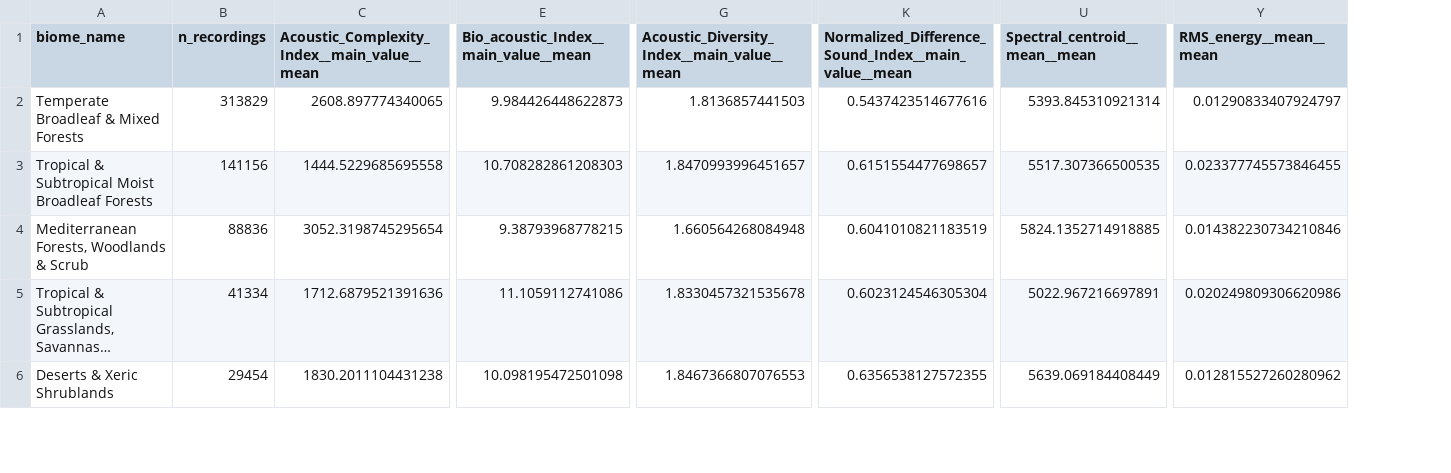
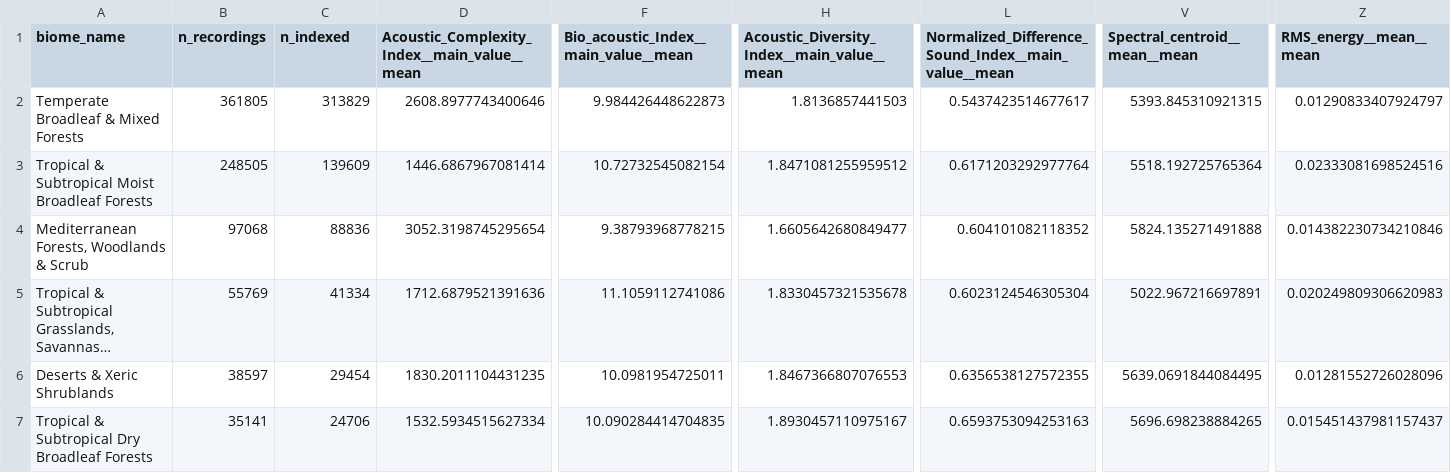
Before and after one commit to alloydas/acoustic-biodiversity, a CSV file: outputs/ecoregion_biome_summary.csv, drawn as a sheet; only a part is shown, gaps mark what is left out; long unchanged cells end in …; addresses are those after the commit; rows hold the shown columns only; the diff covers the shown part only; the diff names each change by its address in the sheet, - before the commit and + after, or states it on an @@ line.

```diff
--- a/outputs/ecoregion_biome_summary.csv
+++ b/outputs/ecoregion_biome_summary.csv
+column B (n_recordings), rows 2-6: 361805 | 248505 | 97068 | 55769 | 38597
-C1: n_recordings
+C1: n_indexed
-D2: 2608.897774340065
+D2: 2608.8977743400646
-L2: 0.5437423514677616
+L2: 0.5437423514677617
-V2 (Spectral_centroid__mean__mean): 5393.845310921314
+V2 (Spectral_centroid__mean__mean): 5393.845310921315
-C3 (n_indexed): 141156
+C3 (n_indexed): 139609
-D3: 1444.5229685695558
+D3: 1446.6867967081414
-F3: 10.708282861208303
+F3: 10.72732545082154
-H3: 1.8470993996451657
+H3: 1.8471081255959512
-L3: 0.6151554477698657
+L3: 0.6171203292977764
-V3 (Spectral_centroid__mean__mean): 5517.307366500535
+V3 (Spectral_centroid__mean__mean): 5518.192725765364
-Z3 (RMS_energy__mean__mean): 0.023377745573846455
+Z3 (RMS_energy__mean__mean): 0.02333081698524516
-H4: 1.660564268084948
+H4: 1.6605642680849477
-L4: 0.6041010821183519
+L4: 0.604101082118352
-V4 (Spectral_centroid__mean__mean): 5824.1352714918885
+V4 (Spectral_centroid__mean__mean): 5824.135271491888
-Z5 (RMS_energy__mean__mean): 0.020249809306620986
+Z5 (RMS_energy__mean__mean): 0.020249809306620983
-D6: 1830.2011104431238
+D6: 1830.2011104431235
-F6: 10.098195472501098
+F6: 10.0981954725011
-V6 (Spectral_centroid__mean__mean): 5639.069184408449
+V6 (Spectral_centroid__mean__mean): 5639.0691844084495
-Z6 (RMS_energy__mean__mean): 0.012815527260280962
+Z6 (RMS_energy__mean__mean): 0.01281552726028096
+row 7: Tropical & Subtropical Dry Broadleaf Forests | 35141 | 24706 | 1532.5934515627334 | 10.090284414704835 | 1.8930457110975167 | 0.6593753094253163 | 5696.698238884265 | 0.015451437981157437
```
Also changed, not shown: 1 removed row and 73 edited cells elsewhere in this file, outputs/ecoregion_data_counts.csv, outputs/ecoregion_realm_summary.csv, 28 other files.
